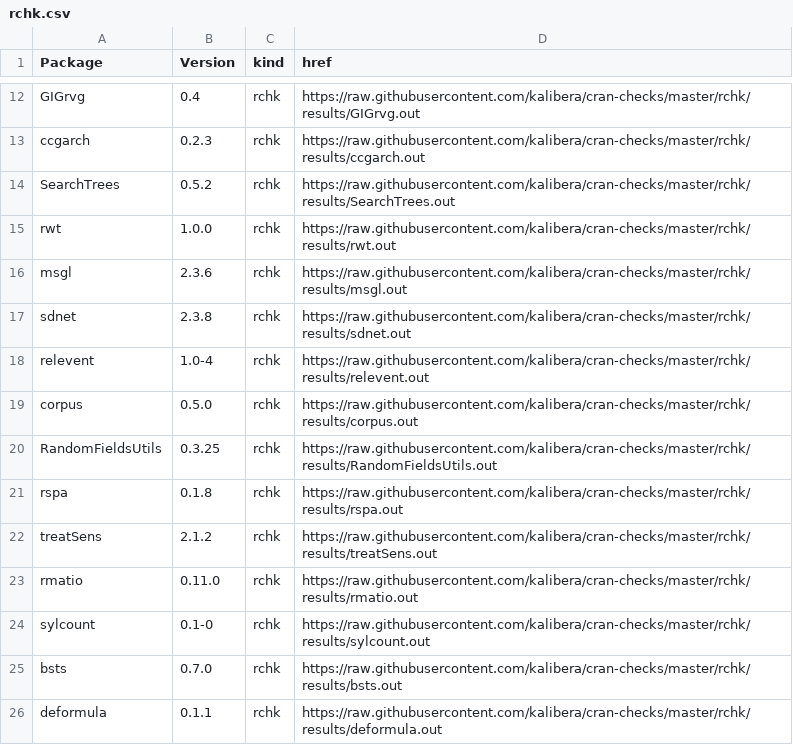
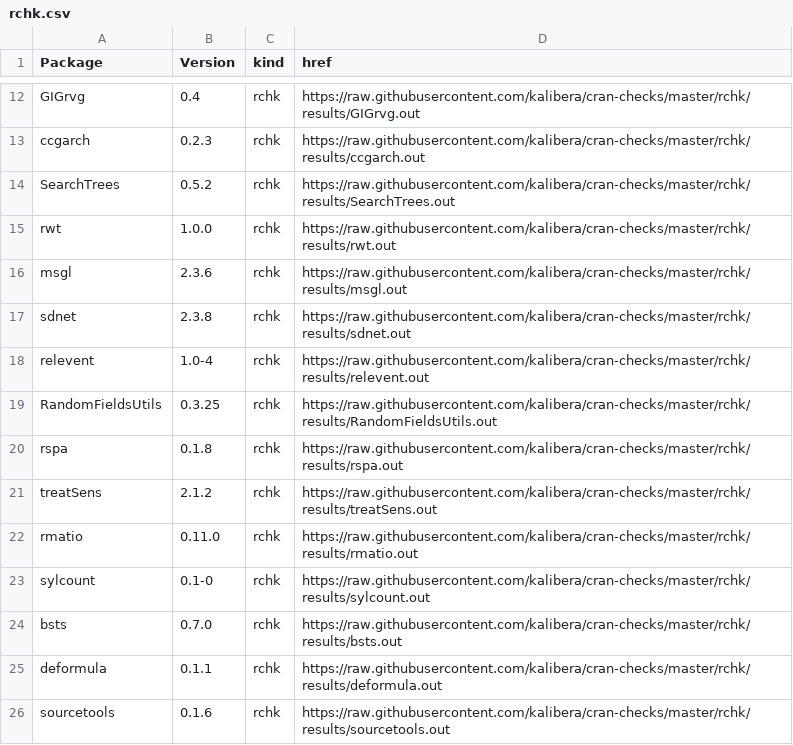
Before and after one commit to kalibera/cran-checks, a CSV file: rchk/rchk.csv, drawn as a sheet; only a part is shown, gaps mark what is left out; the shorter side is filled out with more unchanged rows.

Commit message:
Updated results.

```diff
--- a/rchk/rchk.csv
+++ b/rchk/rchk.csv
@@ -18,3 +18,2 @@ sdnet,2.3.8,rchk,https://raw.githubusercontent.com/kalibera/cran-checks/master/r
 relevent,1.0-4,rchk,https://raw.githubusercontent.com/kalibera/cran-checks/master/rchk/results/relevent.out
-corpus,0.5.0,rchk,https://raw.githubusercontent.com/kalibera/cran-checks/master/rchk/results/corpus.out
 RandomFieldsUtils,0.3.25,rchk,https://raw.githubusercontent.com/kalibera/cran-checks/master/rchk/results/RandomFieldsUtils.out
```
